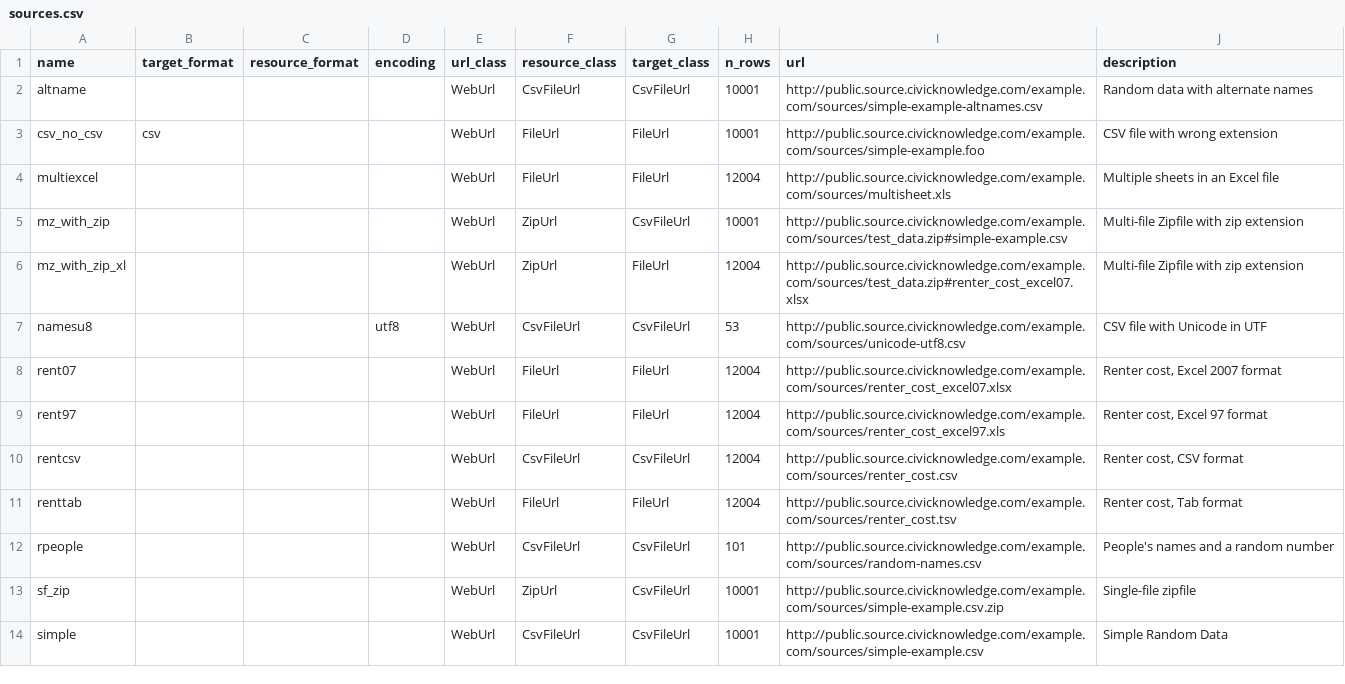
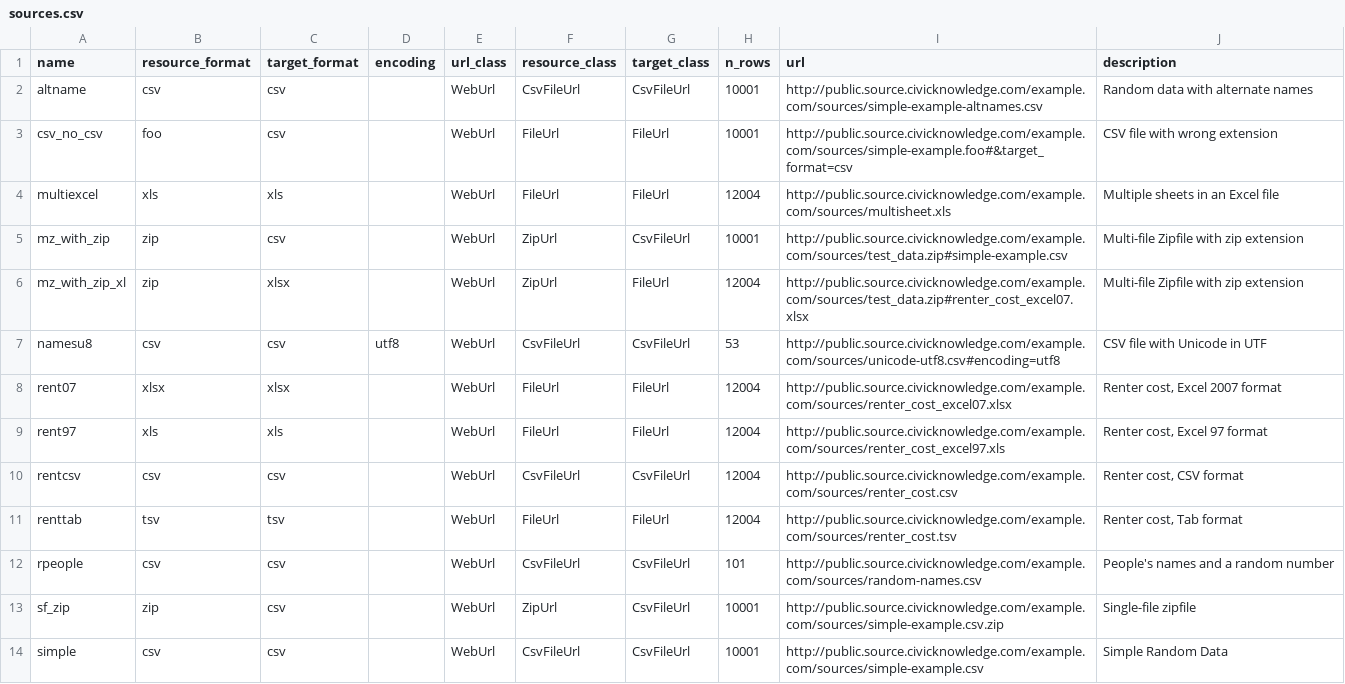
Before and after one commit to CivicSpleen/appurl, a CSV file: test_data/sources.csv, drawn as a sheet; only a part is shown; removed rows and columns are numbered as before the commit, all else as after; the diff covers the shown part only; the diff names each change by its address in the sheet, - before the commit and + after, or states it on an @@ line.

```diff
--- a/test_data/sources.csv
+++ b/test_data/sources.csv
+column B (resource_format), rows 2-14: csv | foo | xls | zip | zip | csv | xlsx | xls | csv | tsv | csv | zip | csv
-column C (resource_format), empty
-C2 (target_format): (empty)
+C2 (target_format): csv
-I3 (url): http://public.source.civicknowledge.com/example.com/sources/simple-example.foo
+I3 (url): http://public.source.civicknowledge.com/example.com/sources/simple-example.foo#&target_format=csv
-C4 (target_format): (empty)
+C4 (target_format): xls
-C5 (target_format): (empty)
+C5 (target_format): csv
-C6 (target_format): (empty)
+C6 (target_format): xlsx
-C7 (target_format): (empty)
+C7 (target_format): csv
-I7 (url): http://public.source.civicknowledge.com/example.com/sources/unicode-utf8.csv
+I7 (url): http://public.source.civicknowledge.com/example.com/sources/unicode-utf8.csv#encoding=utf8
-C8 (target_format): (empty)
+C8 (target_format): xlsx
-C9 (target_format): (empty)
+C9 (target_format): xls
-C10 (target_format): (empty)
+C10 (target_format): csv
-C11 (target_format): (empty)
+C11 (target_format): tsv
-C12:C14 (target_format): (empty)
+C12:C14 (target_format): csv
```
Also changed, not shown: 17 edited cells elsewhere in this file, 18 other files.
